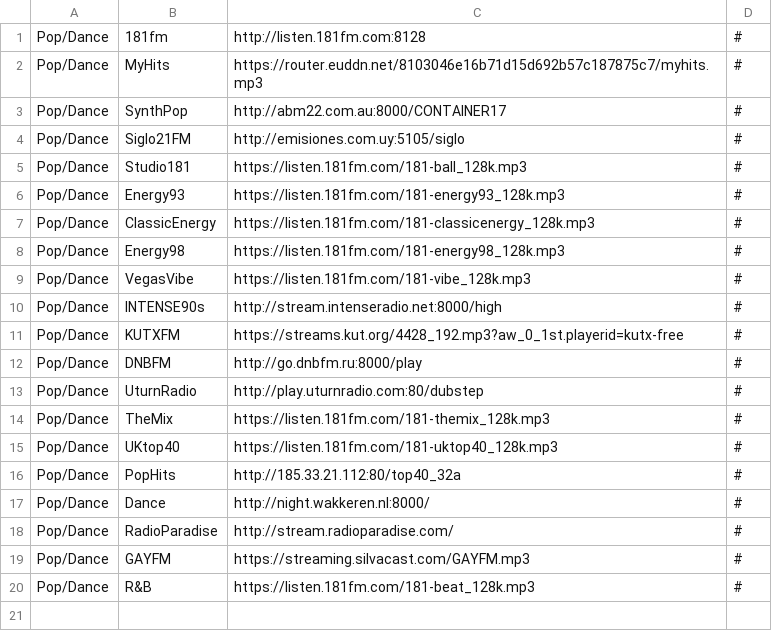
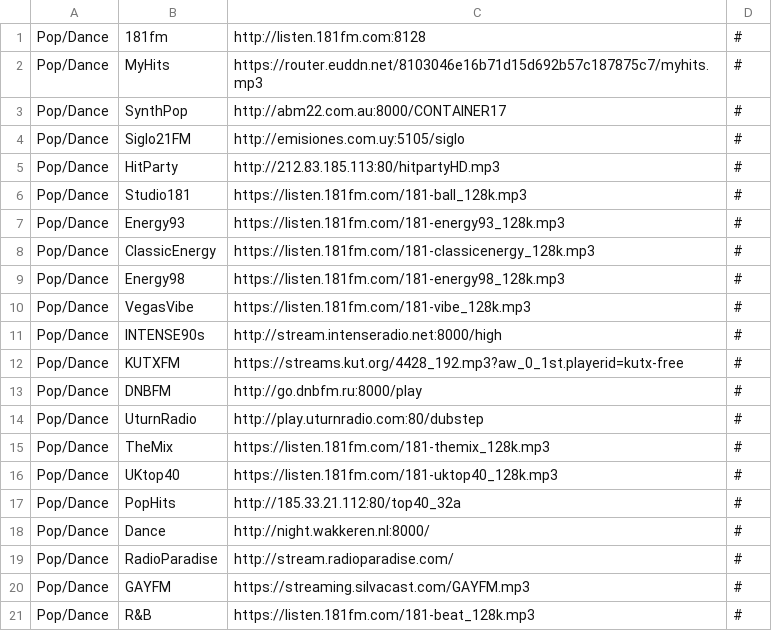
Before and after one commit to spokrovskiy/stations, a CSV file: pop_dance.csv, drawn as a sheet; the diff names each change by its address in the sheet, - before the commit and + after, or states it on an @@ line.

Commit message:
Update pop_dance.csv

```diff
--- a/pop_dance.csv
+++ b/pop_dance.csv
+row 5: Pop/Dance | HitParty | http://212.83.185.113:80/hitpartyHD.mp3 | #
```
